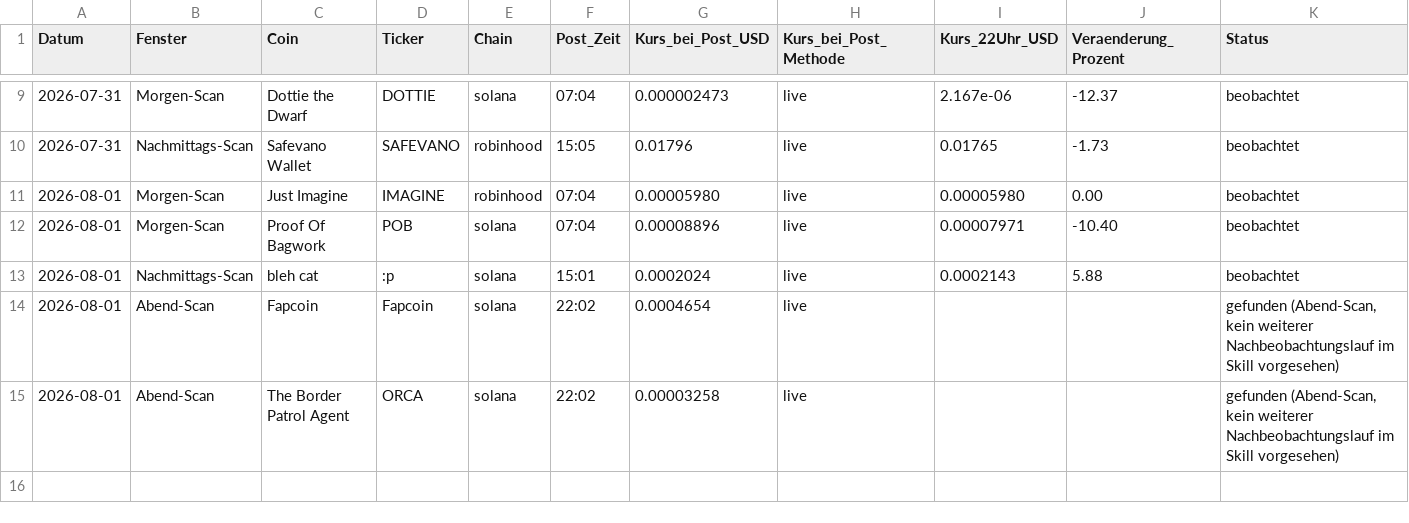
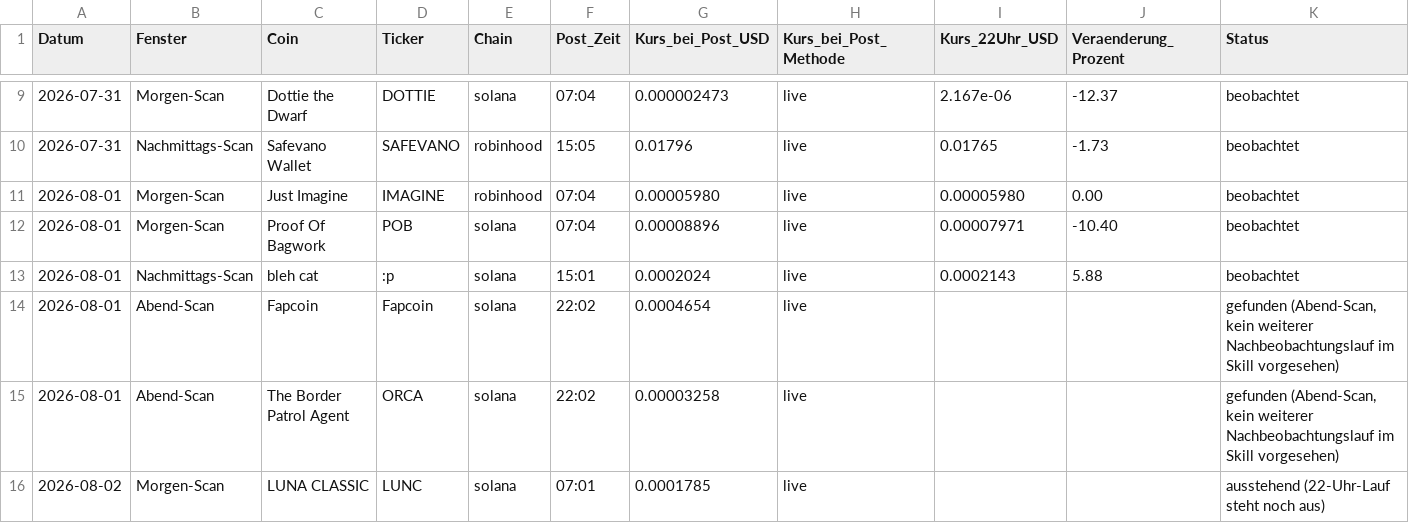
Before and after one commit to qubicminer2026-cyber/tiny-cap-monitor, a CSV file: preisdokumentation.csv, drawn as a sheet; only a part is shown, gaps mark what is left out.

Commit message:
Morgen-Scan 2026-08-02 07:01: LUNA CLASSIC (+5.57%) im Zielkorridor

```diff
--- a/preisdokumentation.csv
+++ b/preisdokumentation.csv
@@ -15 +15,2 @@ Datum,Fenster,Coin,Ticker,Chain,Post_Zeit,Kurs_bei_Post_USD,Kurs_bei_Post_Method
 2026-08-01,Abend-Scan,The Border Patrol Agent,ORCA,solana,22:02,0.00003258,live,,,"gefunden (Abend-Scan, kein weiterer Nachbeobachtungslauf im Skill vorgesehen)"
+2026-08-02,Morgen-Scan,LUNA CLASSIC,LUNC,solana,07:01,0.0001785,live,,,ausstehend (22-Uhr-Lauf steht noch aus)
```
Also changed, not shown: 2 other files.
